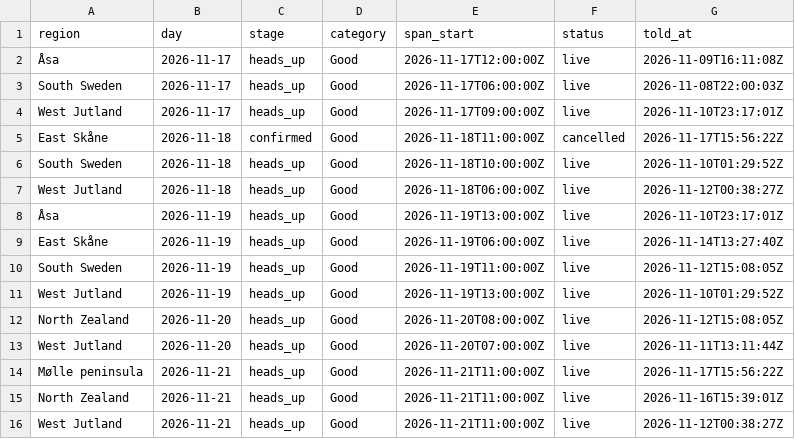
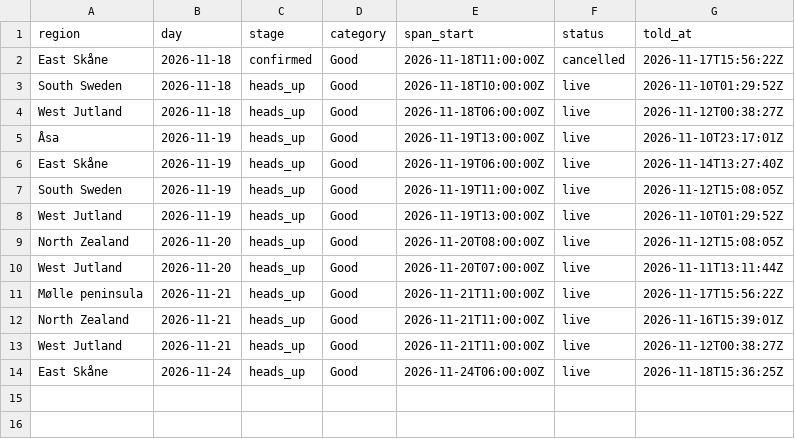
Before and after one commit to Jallen1998/surf-forecasting, a CSV file: state/regions_told.csv, drawn as a sheet.

```diff
--- a/state/regions_told.csv
+++ b/state/regions_told.csv
@@ -1,5 +1,2 @@
 "region","day","stage","category","span_start","status","told_at"
-"Åsa","2026-11-17","heads_up","Good","2026-11-17T12:00:00Z","live","2026-11-09T16:11:08Z"
-"South Sweden","2026-11-17","heads_up","Good","2026-11-17T06:00:00Z","live","2026-11-08T22:00:03Z"
-"West Jutland","2026-11-17","heads_up","Good","2026-11-17T09:00:00Z","live","2026-11-10T23:17:01Z"
 "East Skåne","2026-11-18","confirmed","Good","2026-11-18T11:00:00Z","cancelled","2026-11-17T15:56:22Z"
@@ -16 +13,2 @@
 "West Jutland","2026-11-21","heads_up","Good","2026-11-21T11:00:00Z","live","2026-11-12T00:38:27Z"
+"East Skåne","2026-11-24","heads_up","Good","2026-11-24T06:00:00Z","live","2026-11-18T15:36:25Z"
```
Also changed, not shown: state/windows.csv, 1 other file.
